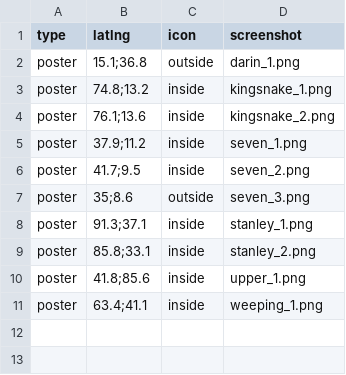
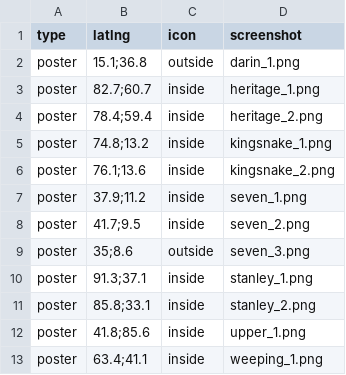
Before and after one commit to UrsusSalificus/Hunt-Showdown-Interactive-Maps, a CSV file: maps/desalle/desalle_markers.csv, drawn as a sheet.

Commit message:
New markers

```diff
--- a/maps/desalle/desalle_markers.csv
+++ b/maps/desalle/desalle_markers.csv
@@ -2,2 +2,4 @@ type,latlng,icon,screenshot
 poster,15.1;36.8,outside,darin_1.png
+poster,82.7;60.7,inside,heritage_1.png
+poster,78.4;59.4,inside,heritage_2.png
 poster,74.8;13.2,inside,kingsnake_1.png
```
